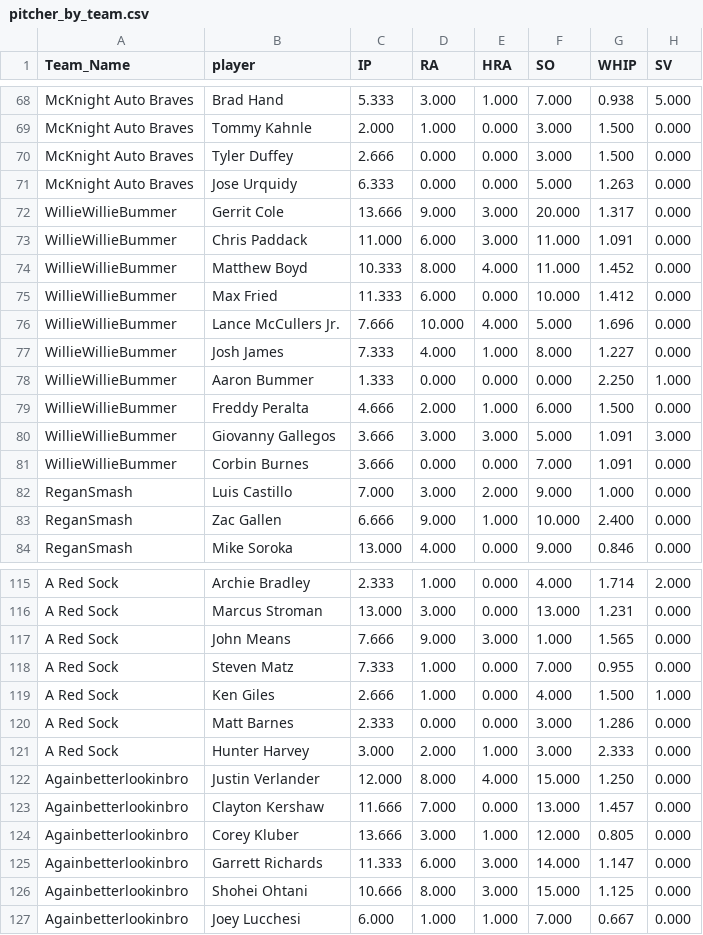
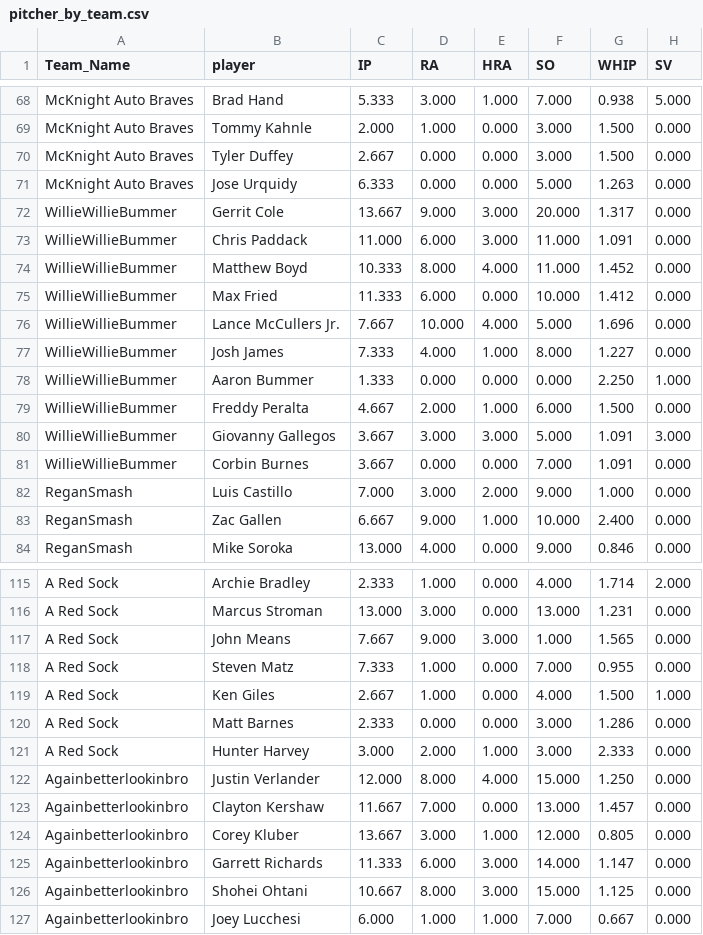
Before and after one commit to far-from-normal/far-from-normal.github.io, a CSV file: pitcher_by_team.csv, drawn as a sheet; only a part is shown, gaps mark what is left out; the diff covers the shown part only.

```diff
--- a/pitcher_by_team.csv
+++ b/pitcher_by_team.csv
@@ -69,5 +69,5 @@ McKnight Auto Braves,Brad Hand,5.333,3.000,1.000,7.000,0.938,5.000
 McKnight Auto Braves,Tommy Kahnle,2.000,1.000,0.000,3.000,1.500,0.000
-McKnight Auto Braves,Tyler Duffey,2.666,0.000,0.000,3.000,1.500,0.000
+McKnight Auto Braves,Tyler Duffey,2.667,0.000,0.000,3.000,1.500,0.000
 McKnight Auto Braves,Jose Urquidy,6.333,0.000,0.000,5.000,1.263,0.000
-WillieWillieBummer,Gerrit Cole,13.666,9.000,3.000,20.000,1.317,0.000
+WillieWillieBummer,Gerrit Cole,13.667,9.000,3.000,20.000,1.317,0.000
 WillieWillieBummer,Chris Paddack,11.000,6.000,3.000,11.000,1.091,0.000
@@ -75,10 +75,10 @@ WillieWillieBummer,Matthew Boyd,10.333,8.000,4.000,11.000,1.452,0.000
 WillieWillieBummer,Max Fried,11.333,6.000,0.000,10.000,1.412,0.000
-WillieWillieBummer,Lance McCullers Jr.,7.666,10.000,4.000,5.000,1.696,0.000
+WillieWillieBummer,Lance McCullers Jr.,7.667,10.000,4.000,5.000,1.696,0.000
 WillieWillieBummer,Josh James,7.333,4.000,1.000,8.000,1.227,0.000
 WillieWillieBummer,Aaron Bummer,1.333,0.000,0.000,0.000,2.250,1.000
-WillieWillieBummer,Freddy Peralta,4.666,2.000,1.000,6.000,1.500,0.000
-WillieWillieBummer,Giovanny Gallegos,3.666,3.000,3.000,5.000,1.091,3.000
-WillieWillieBummer,Corbin Burnes,3.666,0.000,0.000,7.000,1.091,0.000
+WillieWillieBummer,Freddy Peralta,4.667,2.000,1.000,6.000,1.500,0.000
+WillieWillieBummer,Giovanny Gallegos,3.667,3.000,3.000,5.000,1.091,3.000
+WillieWillieBummer,Corbin Burnes,3.667,0.000,0.000,7.000,1.091,0.000
 ReganSmash,Luis Castillo,7.000,3.000,2.000,9.000,1.000,0.000
-ReganSmash,Zac Gallen,6.666,9.000,1.000,10.000,2.400,0.000
+ReganSmash,Zac Gallen,6.667,9.000,1.000,10.000,2.400,0.000
 ReganSmash,Mike Soroka,13.000,4.000,0.000,9.000,0.846,0.000
@@ -116,5 +116,5 @@ A Red Sock,Archie Bradley,2.333,1.000,0.000,4.000,1.714,2.000
 A Red Sock,Marcus Stroman,13.000,3.000,0.000,13.000,1.231,0.000
-A Red Sock,John Means,7.666,9.000,3.000,1.000,1.565,0.000
+A Red Sock,John Means,7.667,9.000,3.000,1.000,1.565,0.000
 A Red Sock,Steven Matz,7.333,1.000,0.000,7.000,0.955,0.000
-A Red Sock,Ken Giles,2.666,1.000,0.000,4.000,1.500,1.000
+A Red Sock,Ken Giles,2.667,1.000,0.000,4.000,1.500,1.000
 A Red Sock,Matt Barnes,2.333,0.000,0.000,3.000,1.286,0.000
@@ -122,6 +122,6 @@ A Red Sock,Hunter Harvey,3.000,2.000,1.000,3.000,2.333,0.000
 Againbetterlookinbro,Justin Verlander,12.000,8.000,4.000,15.000,1.250,0.000
-Againbetterlookinbro,Clayton Kershaw,11.666,7.000,0.000,13.000,1.457,0.000
-Againbetterlookinbro,Corey Kluber,13.666,3.000,1.000,12.000,0.805,0.000
+Againbetterlookinbro,Clayton Kershaw,11.667,7.000,0.000,13.000,1.457,0.000
+Againbetterlookinbro,Corey Kluber,13.667,3.000,1.000,12.000,0.805,0.000
 Againbetterlookinbro,Garrett Richards,11.333,6.000,3.000,14.000,1.147,0.000
-Againbetterlookinbro,Shohei Ohtani,10.666,8.000,3.000,15.000,1.125,0.000
+Againbetterlookinbro,Shohei Ohtani,10.667,8.000,3.000,15.000,1.125,0.000
 Againbetterlookinbro,Joey Lucchesi,6.000,1.000,1.000,7.000,0.667,0.000
```
Also changed, not shown: 22 edited cells elsewhere in this file, 4 other files.
